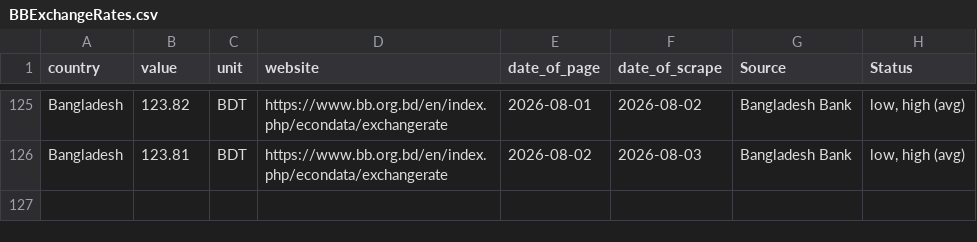
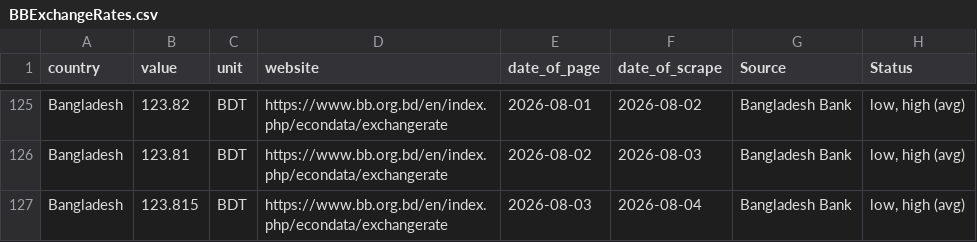
Before and after one commit to Danut168/Ex_Bangladesh, a CSV file: BBExchangeRates.csv, drawn as a sheet; only a part is shown, gaps mark what is left out.

```diff
--- a/BBExchangeRates.csv
+++ b/BBExchangeRates.csv
@@ -126 +126,2 @@ Bangladesh,123.82,BDT,https://www.bb.org.bd/en/index.php/econdata/exchangerate,2
 Bangladesh,123.81,BDT,https://www.bb.org.bd/en/index.php/econdata/exchangerate,2026-08-02,2026-08-03,Bangladesh Bank,"low, high (avg)"
+Bangladesh,123.815,BDT,https://www.bb.org.bd/en/index.php/econdata/exchangerate,2026-08-03,2026-08-04,Bangladesh Bank,"low, high (avg)"
```
